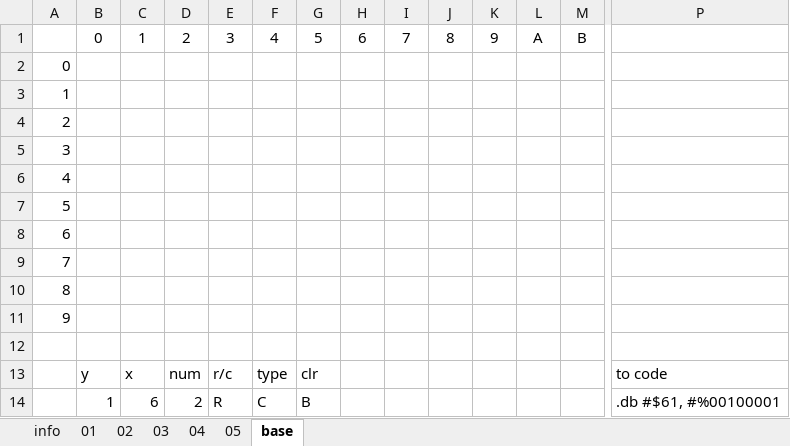
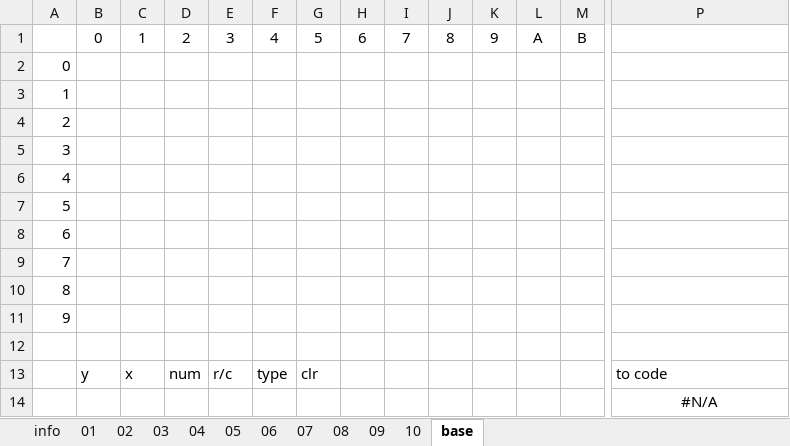
Before and after one commit to kevin-toscani/crillion-nes, an Excel workbook: ext_assets/LevelDesign.xlsx, sheet base, drawn as a sheet; only a part is shown, gaps mark what is left out; values as stored, in another font and other column widths than the file's, no borders; removed rows and columns are numbered as before the commit, all else as after; rows hold the shown columns only; the diff names each change by its address in the sheet, - before the commit and + after, or states it on an @@ line.

```diff
--- a/ext_assets/LevelDesign.xlsx (sheet base)
+++ b/ext_assets/LevelDesign.xlsx (sheet base)
+sheet tab: 06
+sheet tab: 07
+sheet tab: 08
+sheet tab: 09
+sheet tab: 10
-row 14:  | 1 | 6 | 2 | R | C | B |  |  |  |  |  |  | .db #$61, #%00100001
+row 14:  |  |  |  |  |  |  |  |  |  |  |  |  | #N/A
```
Also changed, not shown: sheet 04, sheet 05, sheet info, 4 other files.
